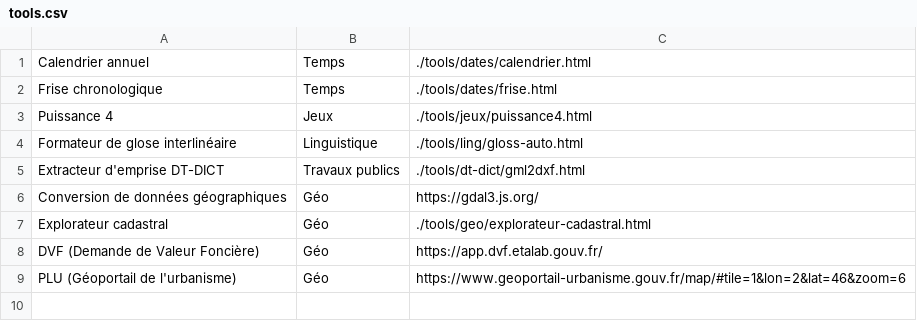
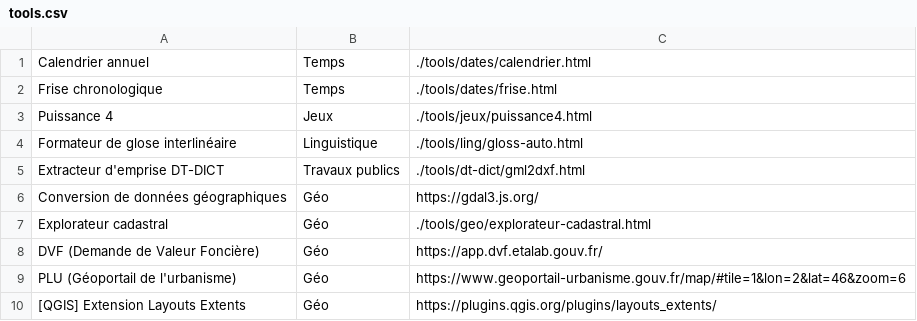
Before and after one commit to v4nadium/v4nadium.github.io, a CSV file: includes/tools.csv, drawn as a sheet; the diff names each change by its address in the sheet, - before the commit and + after, or states it on an @@ line.

Commit message:
tools.csv: +qgis extension

```diff
--- a/includes/tools.csv
+++ b/includes/tools.csv
+row 10: [QGIS] Extension Layouts Extents | Géo | https://plugins.qgis.org/plugins/layouts_extents/
```
